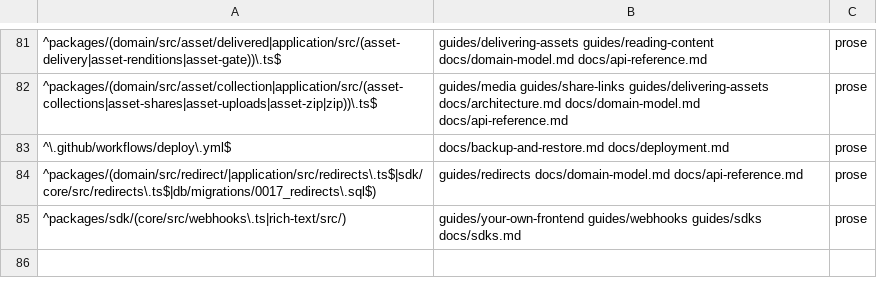
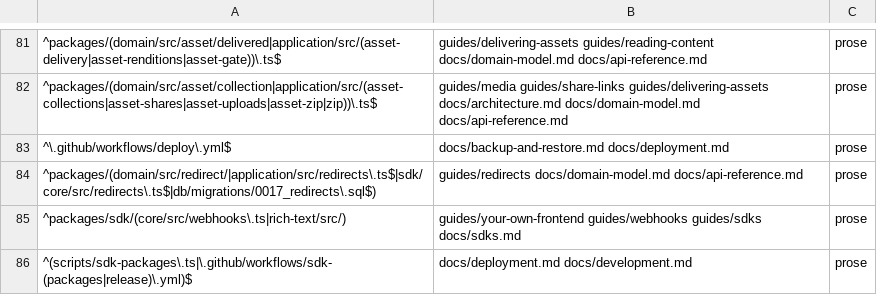
Before and after one commit to contentworker/contentworker, a TSV file: .claude/skills/docs-sync/references/surface-map.tsv, drawn as a sheet; only a part is shown, gaps mark what is left out.

```diff
--- a/.claude/skills/docs-sync/references/surface-map.tsv
+++ b/.claude/skills/docs-sync/references/surface-map.tsv
@@ -85 +85,2 @@
 ^packages/sdk/(core/src/webhooks\.ts|rich-text/src/)	guides/your-own-frontend guides/webhooks guides/sdks docs/sdks.md	prose
+^(scripts/sdk-packages\.ts|\.github/workflows/sdk-(packages|release)\.yml)$	docs/deployment.md docs/development.md	prose
```
Also changed, not shown: 15 other files.
